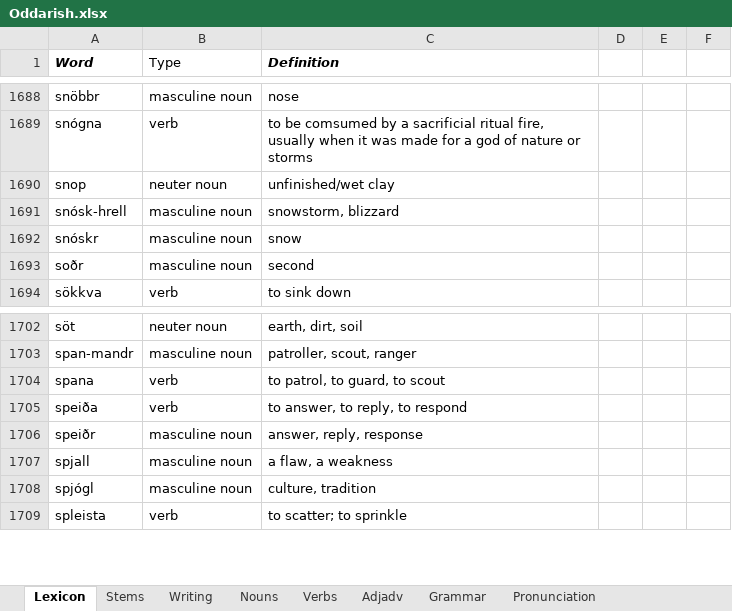
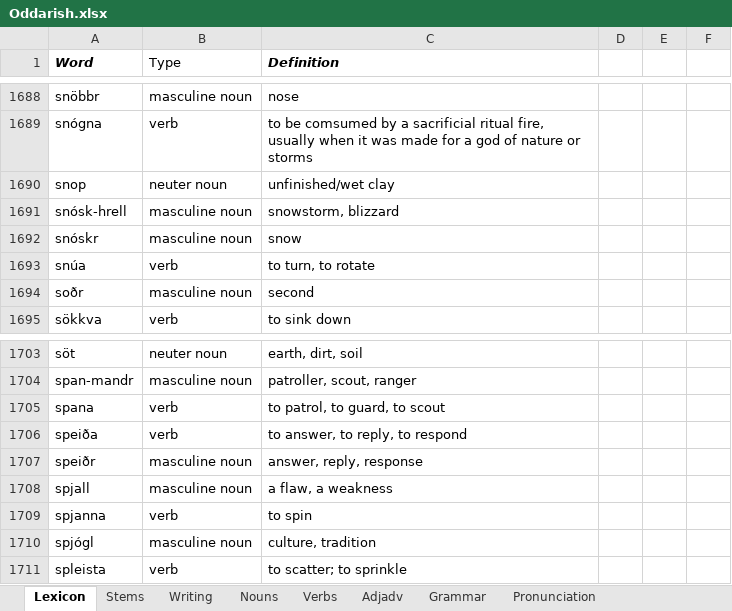
Before and after one commit to Oneo64/Aldraheimr, an Excel workbook: Literature/Languages/Oddarish.xlsx, sheet Lexicon, drawn as a sheet; only a part is shown, gaps mark what is left out; values as stored, in another font and other column widths than the file's, no borders; charts and pictures and table styles not drawn; the diff names each change by its address in the sheet, - before the commit and + after, or states it on an @@ line.

Commit message:
Update Oddarish.xlsx

```diff
--- a/Literature/Languages/Oddarish.xlsx (sheet Lexicon)
+++ b/Literature/Languages/Oddarish.xlsx (sheet Lexicon)
+row 1693: snúa | verb | to turn, to rotate
+row 1709: spjanna | verb | to spin
```
Also changed, not shown: sheet Pronunciation.
